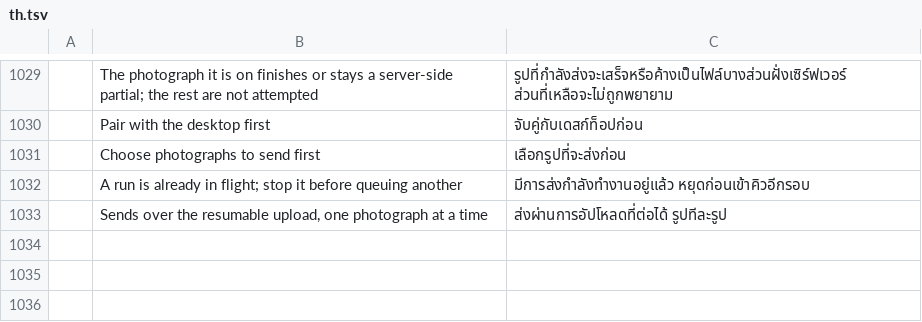
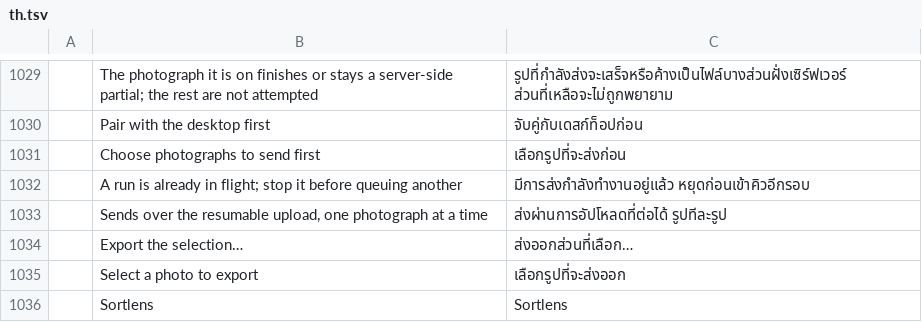
Before and after one commit to Topzic/sortlens-rust, a TSV file: crates/ui/src/i18n/th.tsv, drawn as a sheet; only a part is shown, gaps mark what is left out; the diff names each change by its address in the sheet, - before the commit and + after, or states it on an @@ line.

Commit message:
feat: the top bar's mark and export hovers speak the interface language
The app mark named the product and the export control explained itself in
English: all three were bare on_hover_text literals in the top bar, and no
frame can witness a hover.

- `Sortlens`, `Export the selection…` and `Select a photo to export` are tl!
  keys in all six catalogues.
- the_app_mark_and_export_hovers_speak_the_interface_language reads shell.rs
  back and requires each site to route with no bare-literal twin, then English
  unchanged and the Arabic rows.
- The catalogue audit asks whether a routed key has a row (I18n::get) instead
  of whether its translation differs: the product's name keeps its spelling in
  every language, and a row that keeps it is still the proof a translator was
  handed it.

ROADMAP's SL-L07 row narrows its remaining list to the cull and fit hovers,
the destination strip, the keyword menu's two names and the packs instruction.
SL-L07 stays unticked until the source audit proves every painted literal is a
catalogue row.

```diff
--- a/crates/ui/src/i18n/th.tsv
+++ b/crates/ui/src/i18n/th.tsv
+row 1034:  | Export the selection… | ส่งออกส่วนที่เลือก…
+row 1035:  | Select a photo to export | เลือกรูปที่จะส่งออก
+row 1036:  | Sortlens | Sortlens
```
Also changed, not shown: crates/ui/src/i18n/ar.tsv, crates/ui/src/i18n/ja.tsv, 9 other files.
